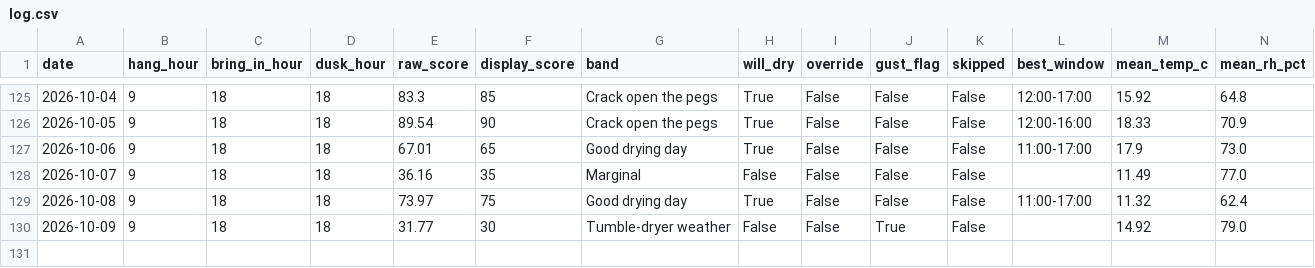
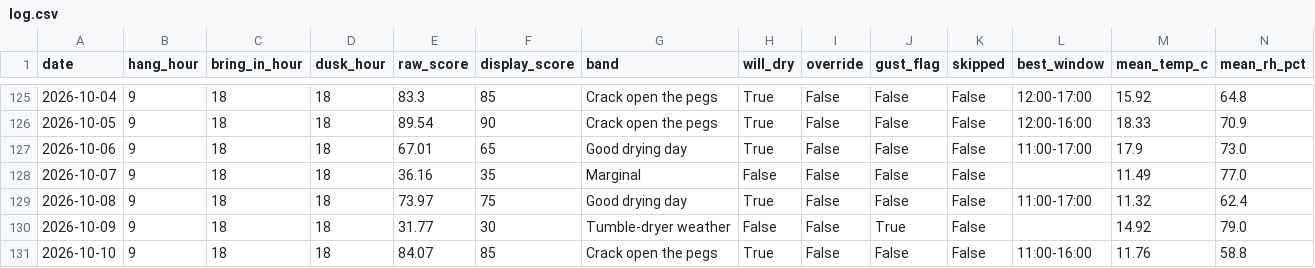
Before and after one commit to jimwarrilow-max/Peg, a CSV file: log.csv, drawn as a sheet; only a part is shown, gaps mark what is left out; rows hold the shown columns only; the diff names each change by its address in the sheet, - before the commit and + after, or states it on an @@ line.

```diff
--- a/log.csv
+++ b/log.csv
+row 131: 2026-10-10 | 9 | 18 | 18 | 84.07 | 85 | Crack open the pegs | True | False | False | False | 11:00-16:00 | 11.76 | 58.8
```
